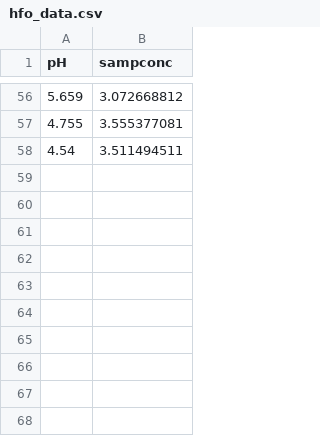
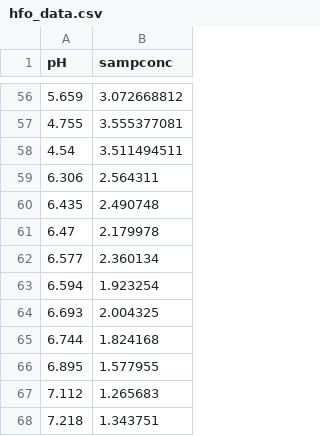
Before and after one commit to dgormanl/ESS482, a CSV file: Week_9/hfo_data.csv, drawn as a sheet; only a part is shown, gaps mark what is left out; the diff names each change by its address in the sheet, - before the commit and + after, or states it on an @@ line.

Commit message:
updated compiled data

```diff
--- a/Week_9/hfo_data.csv
+++ b/Week_9/hfo_data.csv
+row 59: 6.306 | 2.564311
+row 60: 6.435 | 2.490748
+row 61: 6.47 | 2.179978
+row 62: 6.577 | 2.360134
+row 63: 6.594 | 1.923254
+row 64: 6.693 | 2.004325
+row 65: 6.744 | 1.824168
+row 66: 6.895 | 1.577955
+row 67: 7.112 | 1.265683
+row 68: 7.218 | 1.343751
```
Also changed, not shown: Week_9/bacteria_data1.csv.
